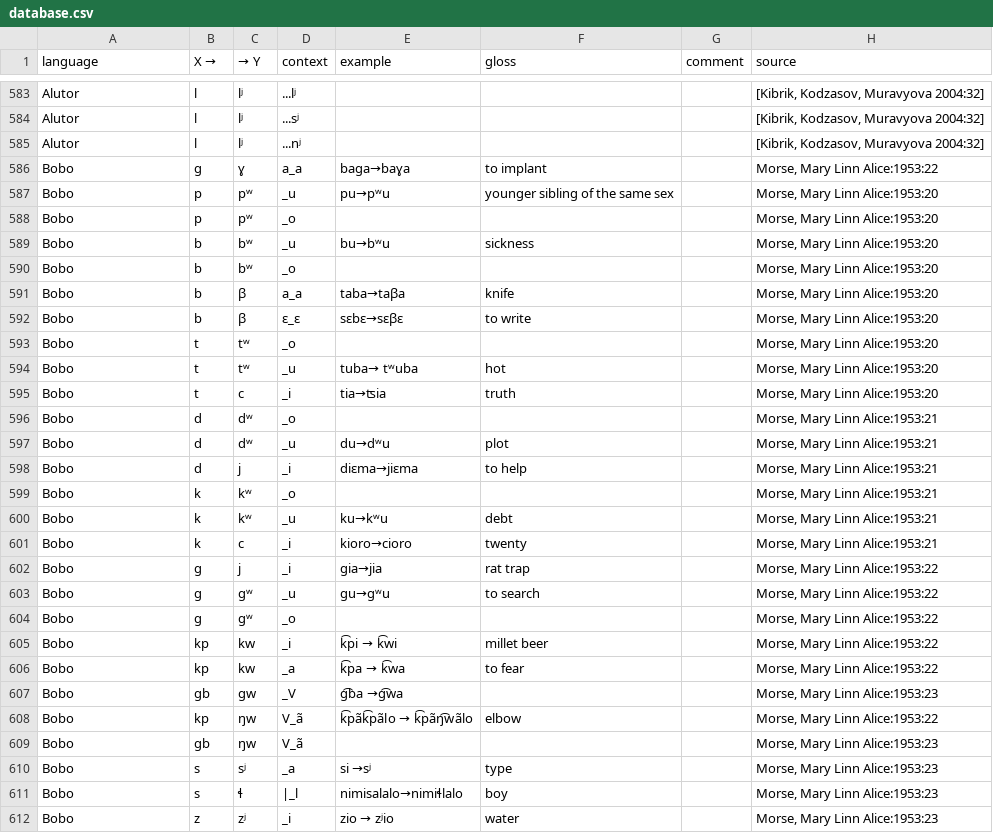
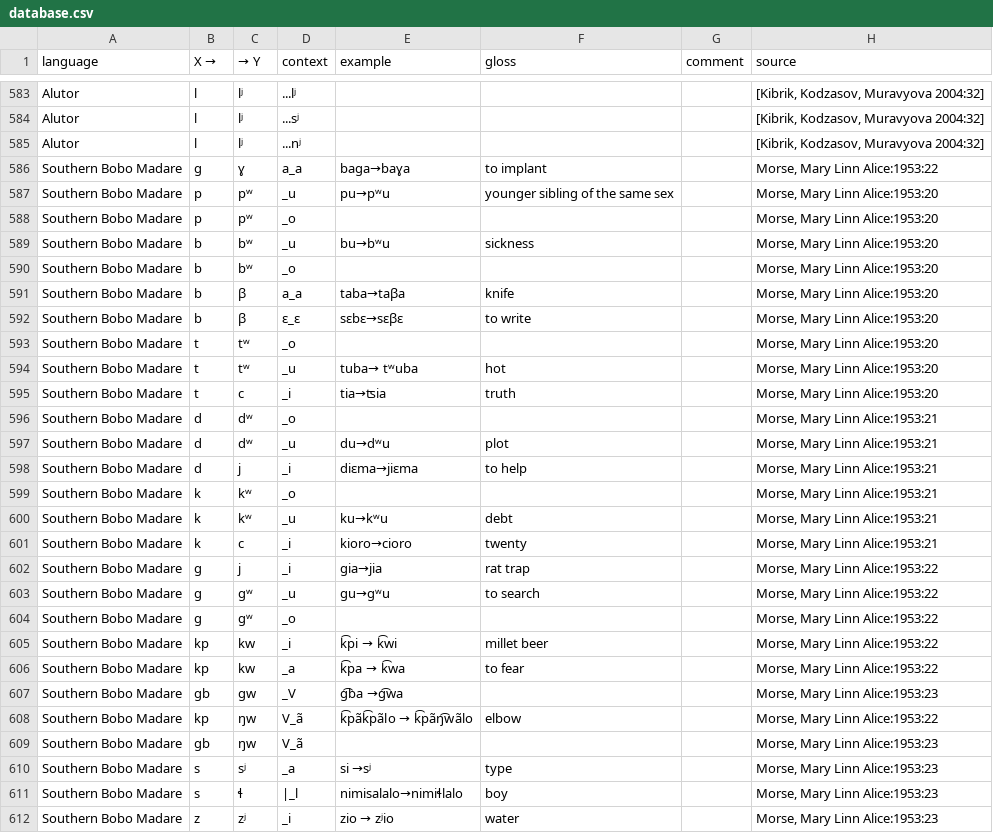
Before and after one commit to agricolamz/wcad, a CSV file: database.csv, drawn as a sheet; only a part is shown, gaps mark what is left out; the diff covers the shown part only.

Commit message:
Bobo

```diff
--- a/database.csv
+++ b/database.csv
@@ -587,28 +587,28 @@ Alutor	l	lʲ	...sʲ				[Kibrik, Kodzasov, Muravyova 2004:32]
 Alutor	l	lʲ	...nʲ				[Kibrik, Kodzasov, Muravyova 2004:32]
-Bobo	ɡ	ɣ	a_a	baɡa→baɣa	to implant		Morse, Mary Linn Alice:1953:22
-Bobo	p	pʷ	_u	pu→pʷu	younger sibling of the same sex		Morse, Mary Linn Alice:1953:20
-Bobo	p	pʷ	_o				Morse, Mary Linn Alice:1953:20
-Bobo	b	bʷ	_u	bu→bʷu	sickness		Morse, Mary Linn Alice:1953:20
-Bobo	b	bʷ	_o				Morse, Mary Linn Alice:1953:20
-Bobo	b	β	a_a	taba→taβa	knife		Morse, Mary Linn Alice:1953:20
-Bobo	b	β	ε_ε	sεbε→sεβε	to write		Morse, Mary Linn Alice:1953:20
-Bobo	t	tʷ	_o				Morse, Mary Linn Alice:1953:20
-Bobo	t	tʷ	_u	tuba→ tʷuba	hot		Morse, Mary Linn Alice:1953:20
-Bobo	t	 c	_i	tia→ʦia	truth		Morse, Mary Linn Alice:1953:20
-Bobo	d	dʷ	_o				Morse, Mary Linn Alice:1953:21
-Bobo	d	dʷ	_u	du→dʷu	plot		Morse, Mary Linn Alice:1953:21
-Bobo	d	j	_i	diεma→jiɛma	to help		Morse, Mary Linn Alice:1953:21
-Bobo	k	kʷ	_o				Morse, Mary Linn Alice:1953:21
-Bobo	k	kʷ	_u	ku→kʷu	debt		Morse, Mary Linn Alice:1953:21
-Bobo	k	c	_i	kioro→cioro	twenty		Morse, Mary Linn Alice:1953:21
-Bobo	ɡ	j	_i	ɡia→jia	rat trap		Morse, Mary Linn Alice:1953:22
-Bobo	ɡ	ɡʷ	_u	ɡu→ɡʷu	to search		Morse, Mary Linn Alice:1953:22
-Bobo	ɡ	ɡʷ	_o				Morse, Mary Linn Alice:1953:22
-Bobo	kp	kw	_i	k͡pi → k͡wi	millet beer		Morse, Mary Linn Alice:1953:22
-Bobo	kp	kw	_a	k͡pa → k͡wa	to fear		Morse, Mary Linn Alice:1953:22
-Bobo	ɡb	ɡw	_V	ɡ͡ba →ɡ͡wa			Morse, Mary Linn Alice:1953:23
-Bobo	kp	ŋw	V_ã	k͡pãk͡pãlo → k͡pãŋ͡wãlo	elbow		Morse, Mary Linn Alice:1953:22
-Bobo	ɡb	ŋw	V_ã				Morse, Mary Linn Alice:1953:23
-Bobo	s	sʲ	_a	si →sʲ	type		Morse, Mary Linn Alice:1953:23
-Bobo	s	ɬ	|_l	nimisalalo→nimiɬlalo	boy		Morse, Mary Linn Alice:1953:23
-Bobo	z	zʲ	_i	zio → zʲio	water		Morse, Mary Linn Alice:1953:23
+Southern Bobo Madare	ɡ	ɣ	a_a	baɡa→baɣa	to implant		Morse, Mary Linn Alice:1953:22
+Southern Bobo Madare	p	pʷ	_u	pu→pʷu	younger sibling of the same sex		Morse, Mary Linn Alice:1953:20
+Southern Bobo Madare	p	pʷ	_o				Morse, Mary Linn Alice:1953:20
+Southern Bobo Madare	b	bʷ	_u	bu→bʷu	sickness		Morse, Mary Linn Alice:1953:20
+Southern Bobo Madare	b	bʷ	_o				Morse, Mary Linn Alice:1953:20
+Southern Bobo Madare	b	β	a_a	taba→taβa	knife		Morse, Mary Linn Alice:1953:20
+Southern Bobo Madare	b	β	ε_ε	sεbε→sεβε	to write		Morse, Mary Linn Alice:1953:20
+Southern Bobo Madare	t	tʷ	_o				Morse, Mary Linn Alice:1953:20
+Southern Bobo Madare	t	tʷ	_u	tuba→ tʷuba	hot		Morse, Mary Linn Alice:1953:20
+Southern Bobo Madare	t	 c	_i	tia→ʦia	truth		Morse, Mary Linn Alice:1953:20
+Southern Bobo Madare	d	dʷ	_o				Morse, Mary Linn Alice:1953:21
+Southern Bobo Madare	d	dʷ	_u	du→dʷu	plot		Morse, Mary Linn Alice:1953:21
+Southern Bobo Madare	d	j	_i	diεma→jiɛma	to help		Morse, Mary Linn Alice:1953:21
+Southern Bobo Madare	k	kʷ	_o				Morse, Mary Linn Alice:1953:21
+Southern Bobo Madare	k	kʷ	_u	ku→kʷu	debt		Morse, Mary Linn Alice:1953:21
+Southern Bobo Madare	k	c	_i	kioro→cioro	twenty		Morse, Mary Linn Alice:1953:21
+Southern Bobo Madare	ɡ	j	_i	ɡia→jia	rat trap		Morse, Mary Linn Alice:1953:22
+Southern Bobo Madare	ɡ	ɡʷ	_u	ɡu→ɡʷu	to search		Morse, Mary Linn Alice:1953:22
+Southern Bobo Madare	ɡ	ɡʷ	_o				Morse, Mary Linn Alice:1953:22
+Southern Bobo Madare	kp	kw	_i	k͡pi → k͡wi	millet beer		Morse, Mary Linn Alice:1953:22
+Southern Bobo Madare	kp	kw	_a	k͡pa → k͡wa	to fear		Morse, Mary Linn Alice:1953:22
+Southern Bobo Madare	ɡb	ɡw	_V	ɡ͡ba →ɡ͡wa			Morse, Mary Linn Alice:1953:23
+Southern Bobo Madare	kp	ŋw	V_ã	k͡pãk͡pãlo → k͡pãŋ͡wãlo	elbow		Morse, Mary Linn Alice:1953:22
+Southern Bobo Madare	ɡb	ŋw	V_ã				Morse, Mary Linn Alice:1953:23
+Southern Bobo Madare	s	sʲ	_a	si →sʲ	type		Morse, Mary Linn Alice:1953:23
+Southern Bobo Madare	s	ɬ	|_l	nimisalalo→nimiɬlalo	boy		Morse, Mary Linn Alice:1953:23
+Southern Bobo Madare	z	zʲ	_i	zio → zʲio	water		Morse, Mary Linn Alice:1953:23
```
Also changed, not shown: 55 edited cells elsewhere in this file, bibliography.csv, 2 other files.
